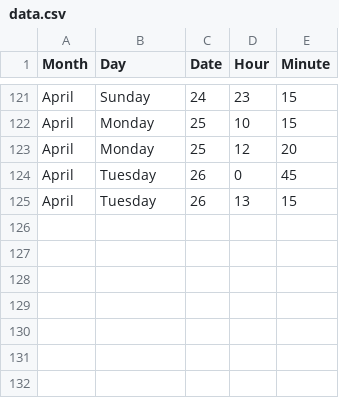
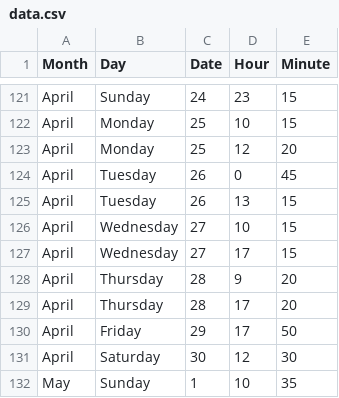
Before and after one commit to jckdm/masterpiece, a CSV file: data.csv, drawn as a sheet; only a part is shown, gaps mark what is left out.

Commit message:
data

```diff
--- a/data.csv
+++ b/data.csv
@@ -125 +125,8 @@ April,Tuesday,26,0,45
 April,Tuesday,26,13,15
+April,Wednesday,27,10,15
+April,Wednesday,27,17,15
+April,Thursday,28,9,20
+April,Thursday,28,17,20
+April,Friday,29,17,50
+April,Saturday,30,12,30
+May,Sunday,1,10,35
```
